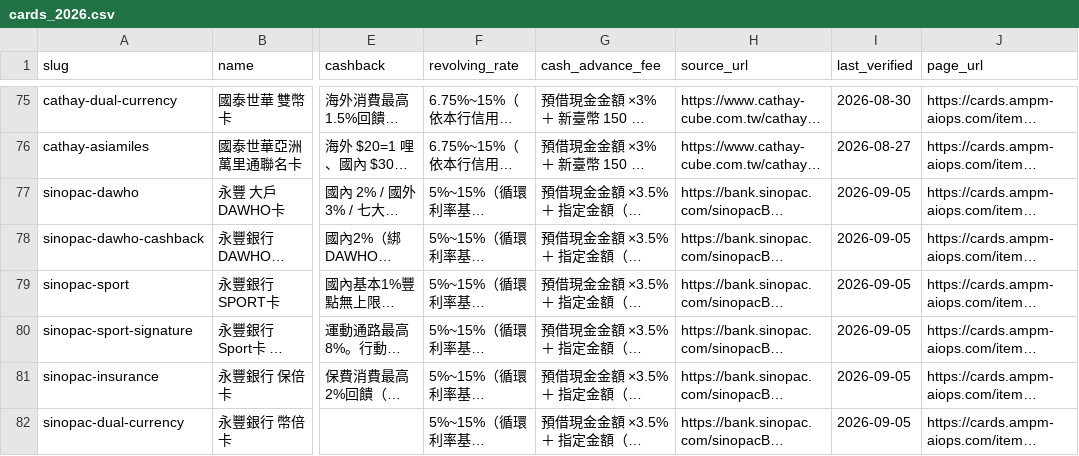
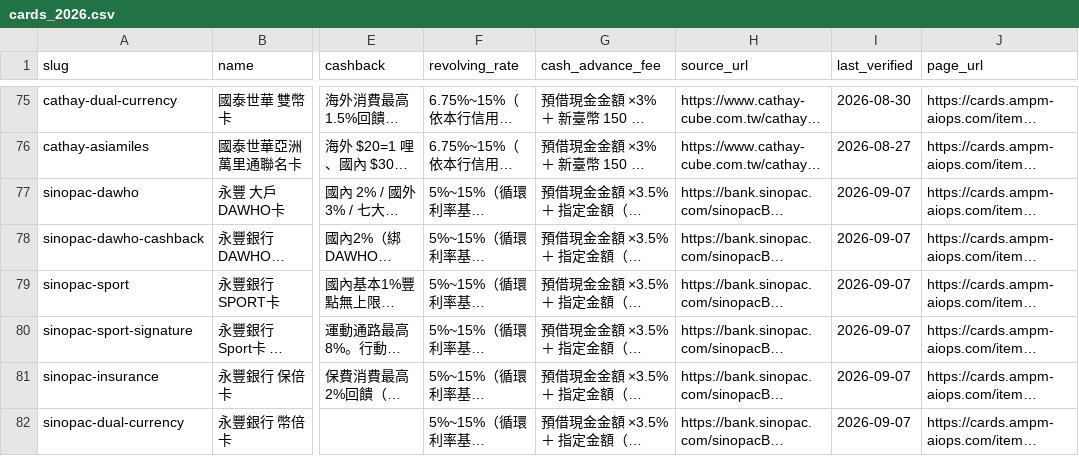
Before and after one commit to AMPM-AIOPS-HQ/awesome-ai-tools-pricing, a CSV file: datasets/cards/cards_2026.csv, drawn as a sheet; only a part is shown, gaps mark what is left out; long unchanged cells end in …; the diff covers the shown part only; the diff names each change by its address in the sheet, - before the commit and + after, or states it on an @@ line.

```diff
--- a/datasets/cards/cards_2026.csv
+++ b/datasets/cards/cards_2026.csv
-I77:I82 (last_verified): 2026-09-05
+I77:I82 (last_verified): 2026-09-07
```
Also changed, not shown: 13 edited cells elsewhere in this file, data/ai_tools_2026.csv, datasets/esim/esim_2026.csv, 12 other files.
